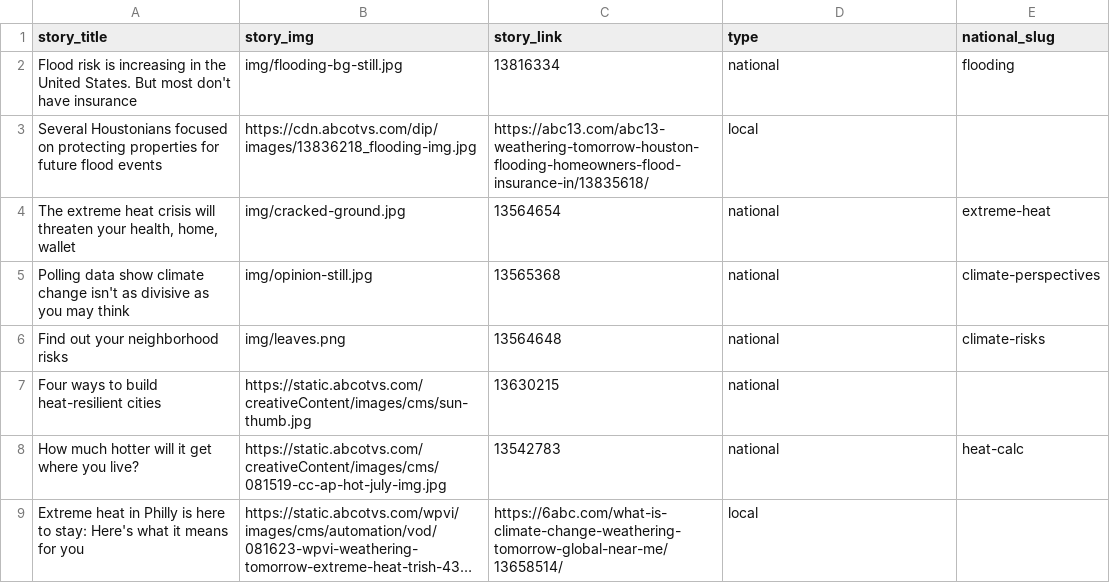
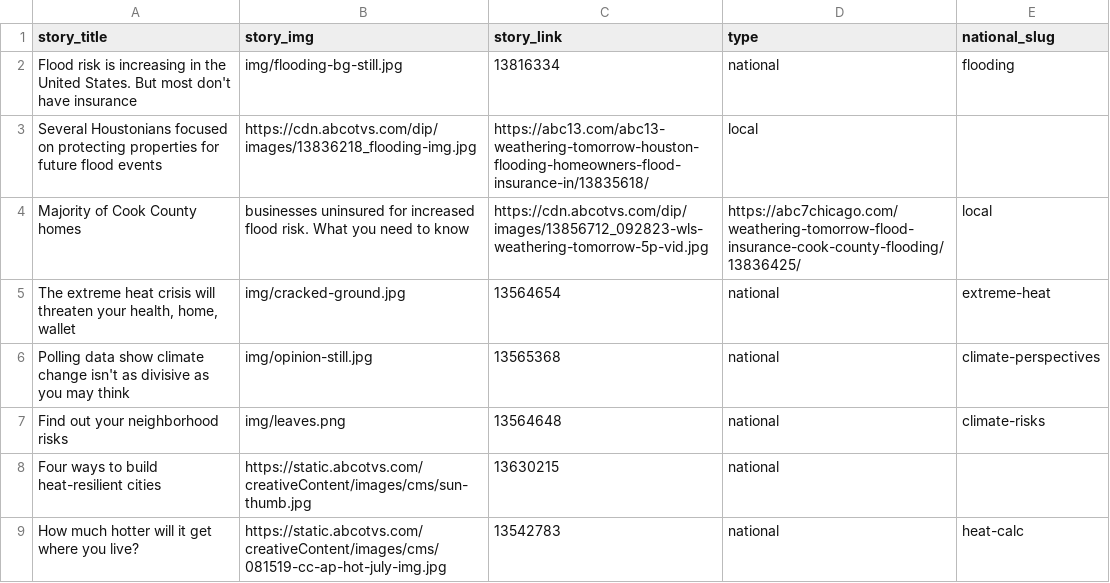
Before and after one commit to abcotvdata/climate-stories, a CSV file: stories.csv, drawn as a sheet; only a part is shown; the shorter side is filled out with more unchanged rows; long unchanged cells end in …; the diff names each change by its address in the sheet, - before the commit and + after, or states it on an @@ line.

Commit message:
Update stories.csv

```diff
--- a/stories.csv
+++ b/stories.csv
+row 4: Majority of Cook County homes | businesses uninsured for increased flood risk. What you need to know | https://cdn.abcotvs.com/dip/images/13856712_092823-wls-weathering-tomorrow-5p-vid.jpg | https://abc7chicago.com/weathering-tomorrow-flood-insurance-cook-county-flooding/13836425/ | local
```
